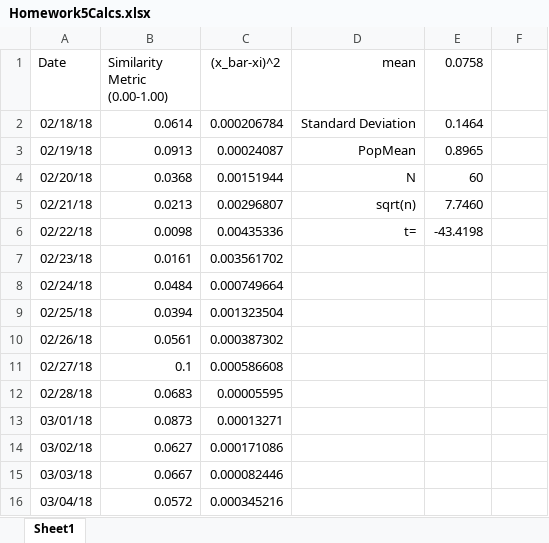
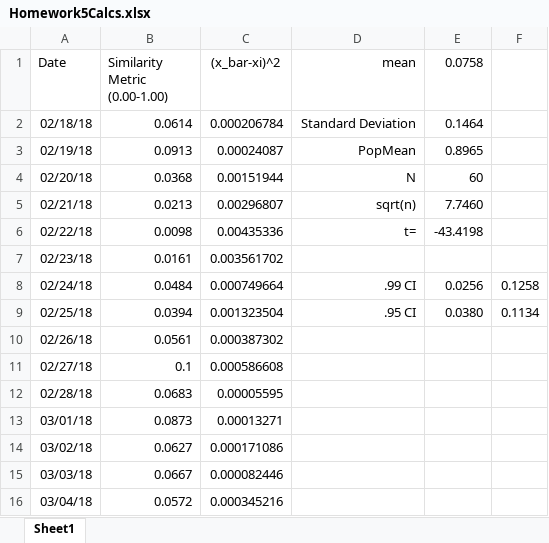
Before and after one commit to strates-git/mathematics, an Excel workbook: Homework5Calcs.xlsx, sheet Sheet1, drawn as a sheet; only a part is shown; values as stored, in another font and other column widths than the file's, no borders; the diff names each change by its address in the sheet, - before the commit and + after, or states it on an @@ line.

Commit message:
Homework 5b

```diff
--- a/Homework5Calcs.xlsx (sheet Sheet1)
+++ b/Homework5Calcs.xlsx (sheet Sheet1)
-D8 (mean): (empty)
+D8 (mean): .99 CI
-E8 (0.0758): (empty)
+E8 (0.0758): 0.0256
-F8: (empty)
+F8: 0.1258
-D9 (mean): (empty)
+D9 (mean): .95 CI
-E9 (0.0758): (empty)
+E9 (0.0758): 0.0380
-F9: (empty)
+F9: 0.1134
```
Also changed, not shown: 1 other file.
